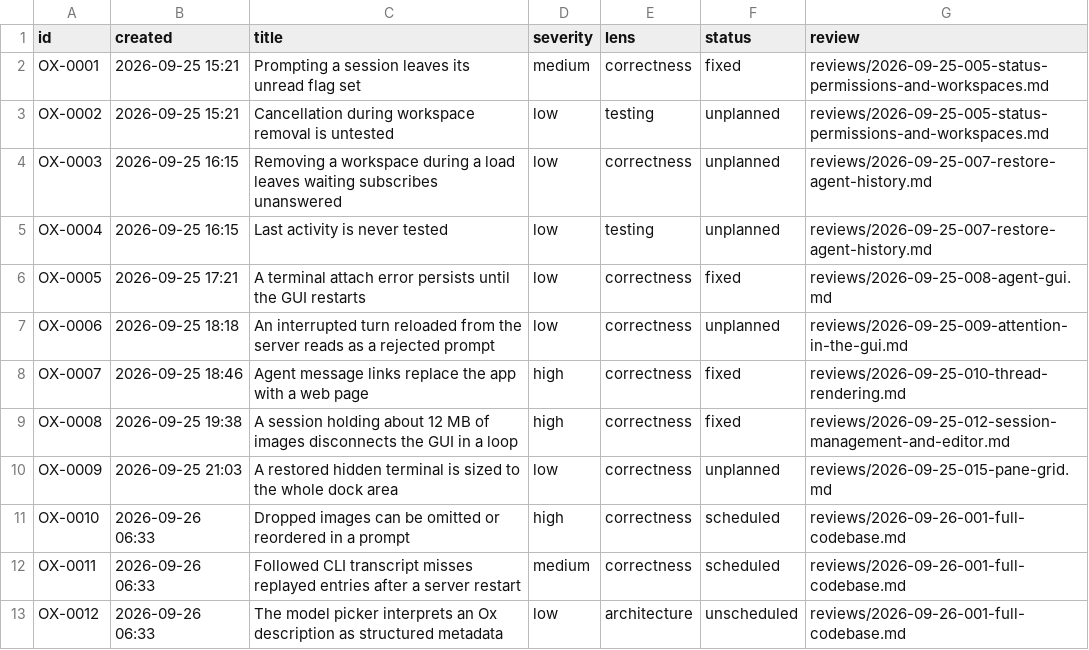
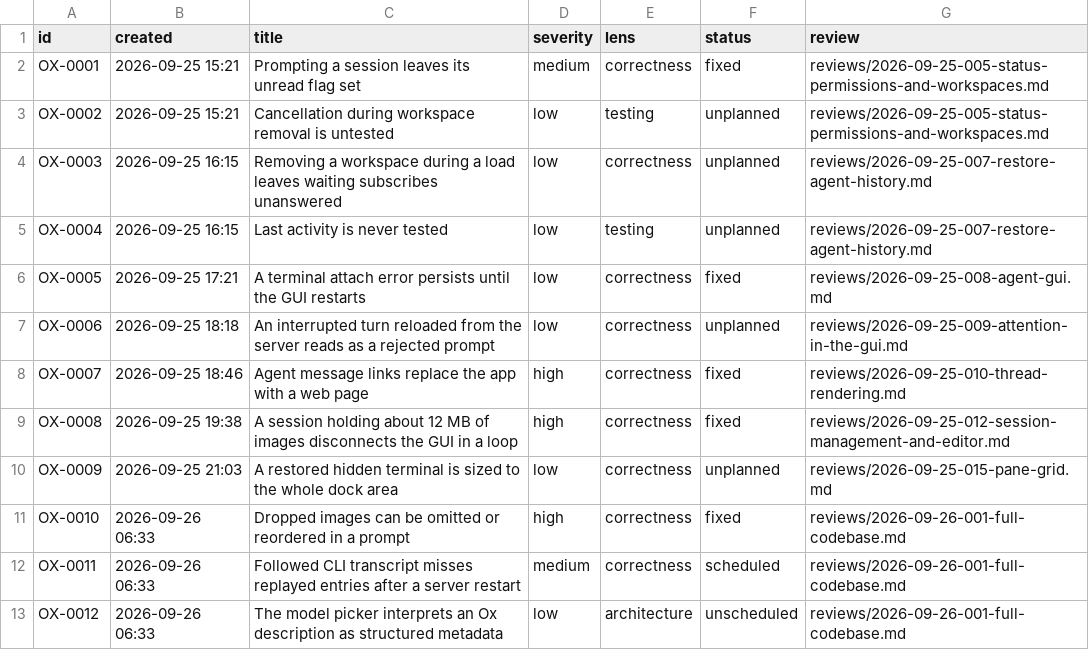
Before and after one commit to kkestell/ur, a CSV file: docs/agents/issues.csv, drawn as a sheet.

```diff
--- a/docs/agents/issues.csv
+++ b/docs/agents/issues.csv
@@ -10,3 +10,3 @@ OX-0008,2026-09-25 19:38,A session holding about 12 MB of images disconnects the
 OX-0009,2026-09-25 21:03,A restored hidden terminal is sized to the whole dock area,low,correctness,unplanned,reviews/2026-09-25-015-pane-grid.md
-OX-0010,2026-09-26 06:33,Dropped images can be omitted or reordered in a prompt,high,correctness,scheduled,reviews/2026-09-26-001-full-codebase.md
+OX-0010,2026-09-26 06:33,Dropped images can be omitted or reordered in a prompt,high,correctness,fixed,reviews/2026-09-26-001-full-codebase.md
 OX-0011,2026-09-26 06:33,Followed CLI transcript misses replayed entries after a server restart,medium,correctness,scheduled,reviews/2026-09-26-001-full-codebase.md
```
Also changed, not shown: 7 other files.
